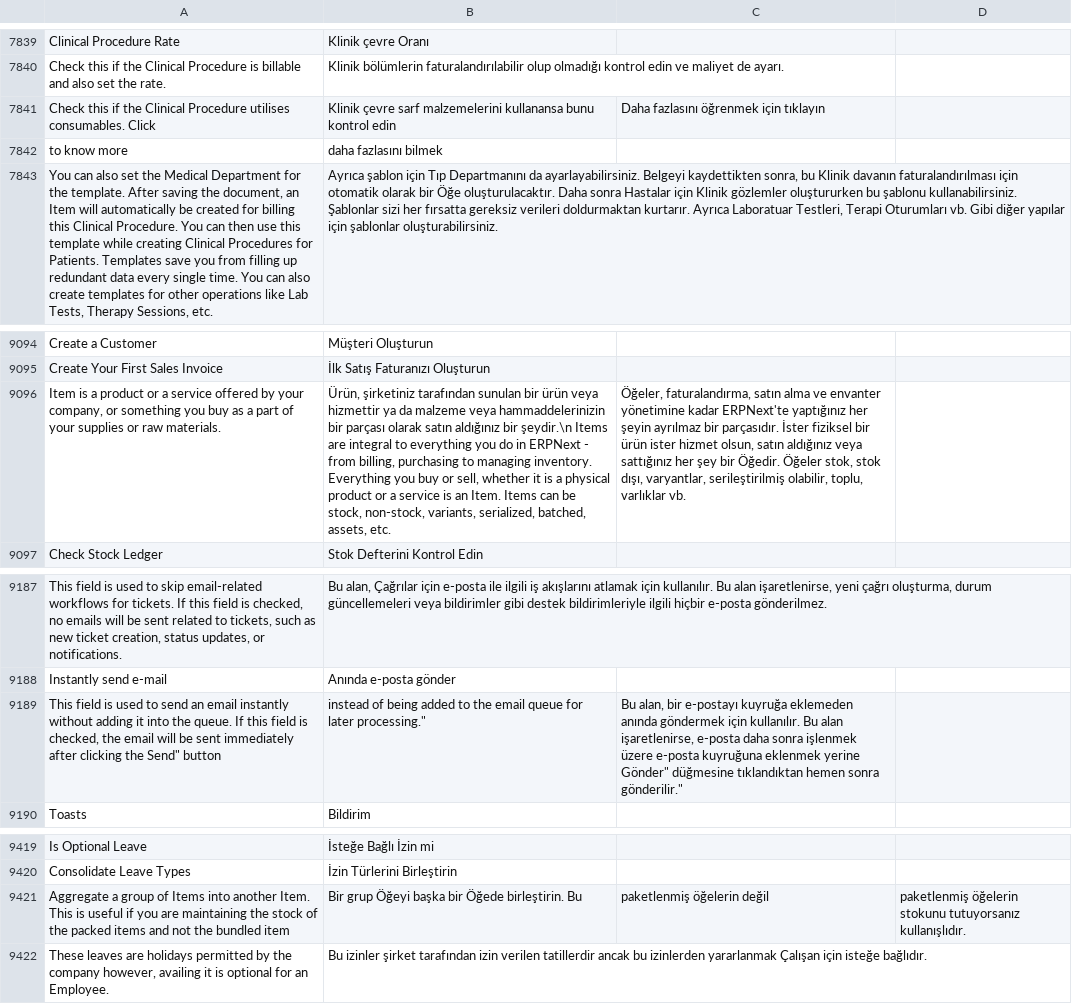
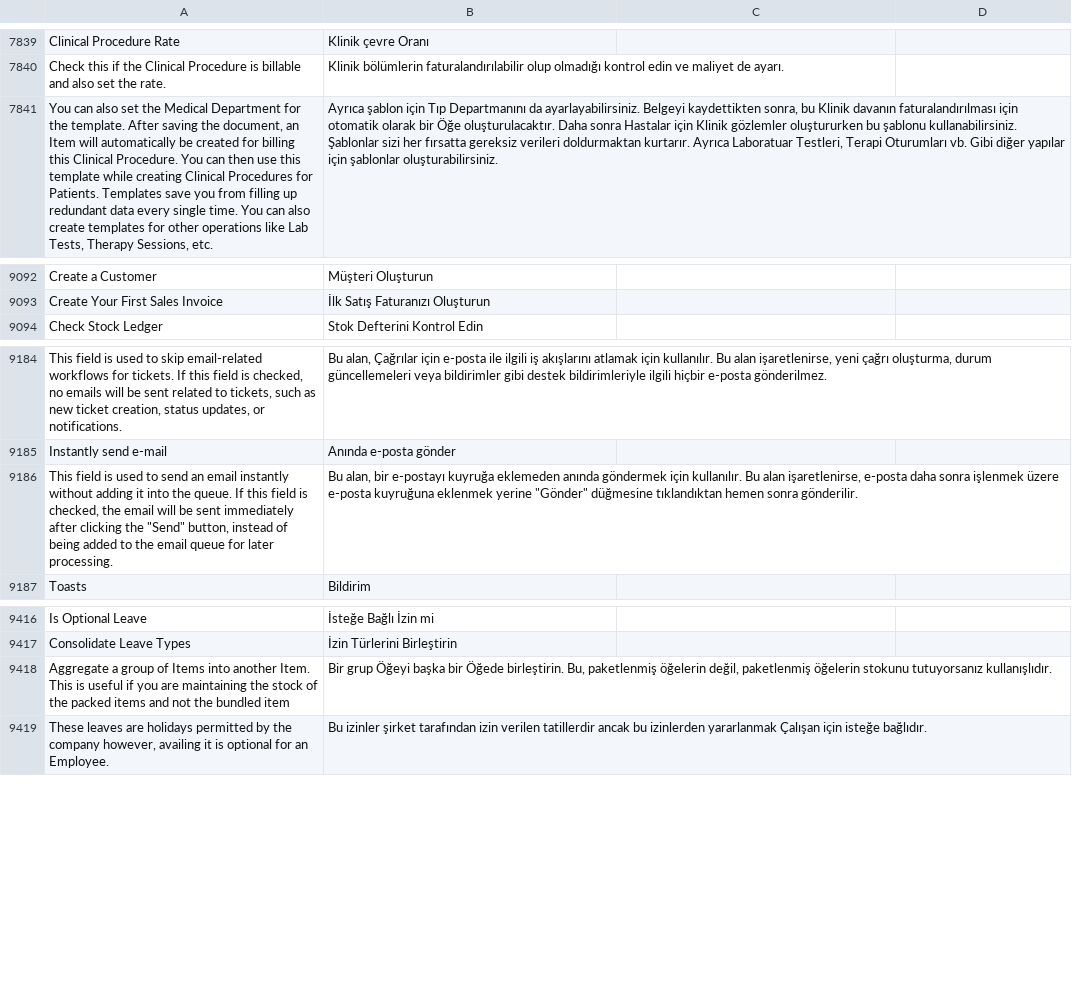
Before and after one commit to Dinext-pro/dinext_erp, a CSV file: erpnext/translations/tr.csv, drawn as a sheet; only a part is shown, gaps mark what is left out; removed rows and columns are numbered as before the commit, all else as after; the diff names each change by its address in the sheet, - before the commit and + after, or states it on an @@ line.

Commit message:
fix: remove faulty translation (#40667)

```diff
--- a/erpnext/translations/tr.csv
+++ b/erpnext/translations/tr.csv
-row 7841: Check this if the Clinical Procedure utilises consumables. Click | Klinik çevre sarf malzemelerini kullanansa bunu kontrol edin | Daha fazlasını öğrenmek için tıklayın
-row 7842: to know more | daha fazlasını bilmek
-row 9096: Item is a product or a service offered by your company, or something you buy as a part of your supplies or raw materials. | Ürün, şirketiniz tarafından sunulan bir ürün veya hizmettir ya da malzeme veya hammaddelerinizin bir parçası olarak satın aldığınız bir şeydir.\n Items are integral to everything you do in ERPNext - from billing, purchasing to managing inventory. Everything you buy or sell, whether it is a physical product or a service is an Item. Items can be stock, non-stock, variants, serialized, batched, assets, etc. | Öğeler, faturalandırma, satın alma ve envanter yönetimine kadar ERPNext'te yaptığınız her şeyin ayrılmaz bir parçasıdır. İster fiziksel bir ürün ister hizmet olsun, satın aldığınız veya sattığınız her şey bir Öğedir. Öğeler stok, stok dışı, varyantlar, serileştirilmiş olabilir, toplu, varlıklar vb.
-row 9189: This field is used to send an email instantly without adding it into the queue. If this field is checked, the email will be sent immediately after clicking the Send" button | instead of being added to the email queue for later processing." | Bu alan, bir e-postayı kuyruğa eklemeden anında göndermek için kullanılır. Bu alan işaretlenirse, e-posta daha sonra işlenmek üzere e-posta kuyruğuna eklenmek yerine Gönder" düğmesine tıklandıktan hemen sonra gönderilir."
+row 9186: This field is used to send an email instantly without adding it into the queue. If this field is checked, the email will be sent immediately after clicking the "Send" button, instead of being added to the email queue for later processing. | Bu alan, bir e-postayı kuyruğa eklemeden anında göndermek için kullanılır. Bu alan işaretlenirse, e-posta daha sonra işlenmek üzere e-posta kuyruğuna eklenmek yerine "Gönder" düğmesine tıklandıktan hemen sonra gönderilir.
-B9418: …Öğede birleştirin. Bu
+B9418: …Öğede birleştirin. Bu, paketlenmiş öğelerin değil, paketlenmiş öğelerin stokunu tutuyorsanız kullanışlıdır.
-C9418: paketlenmiş öğelerin değil
+C9418: (empty)
-D9418: paketlenmiş öğelerin stokunu tutuyorsanız kullanışlıdır.
+D9418: (empty)
```
